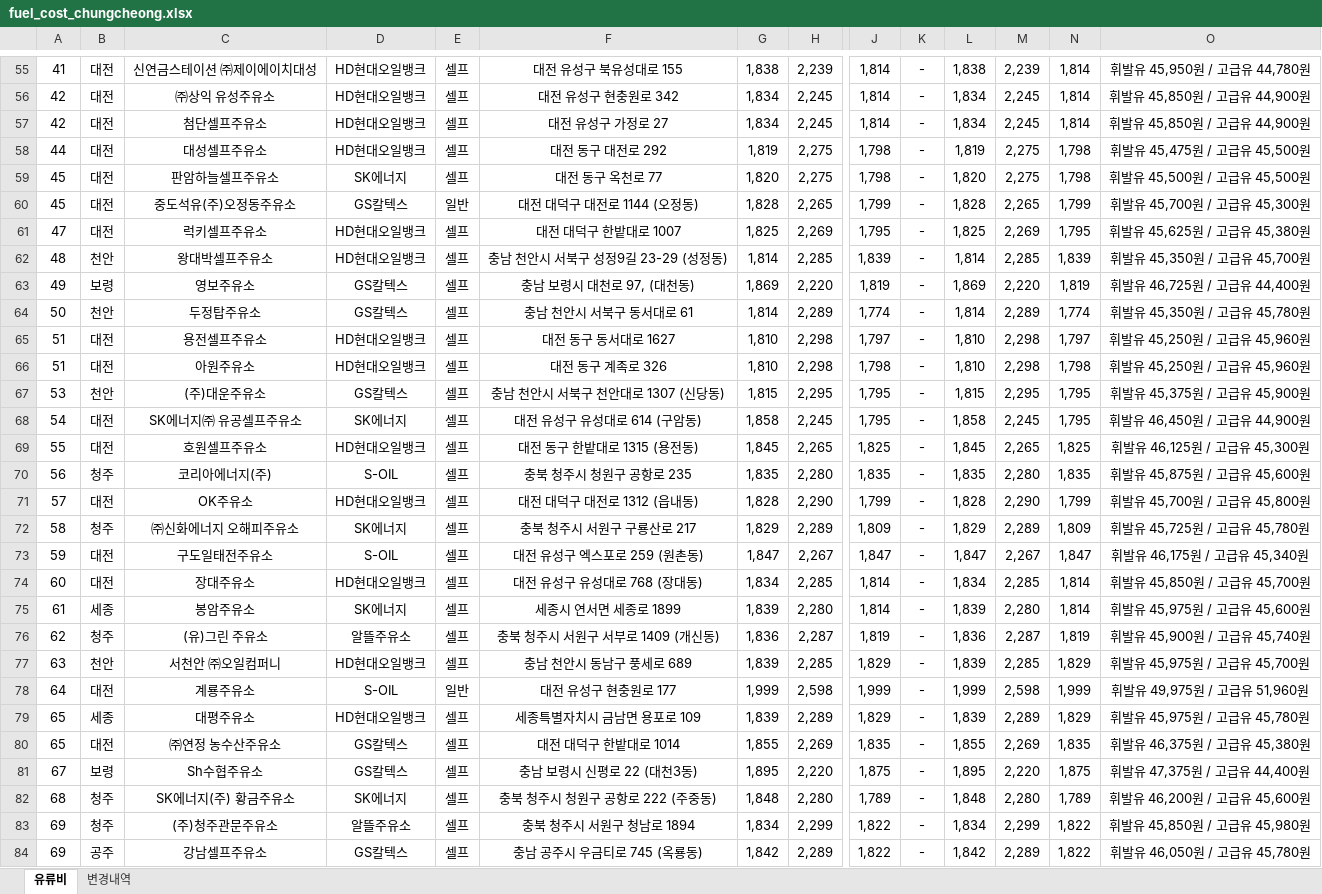
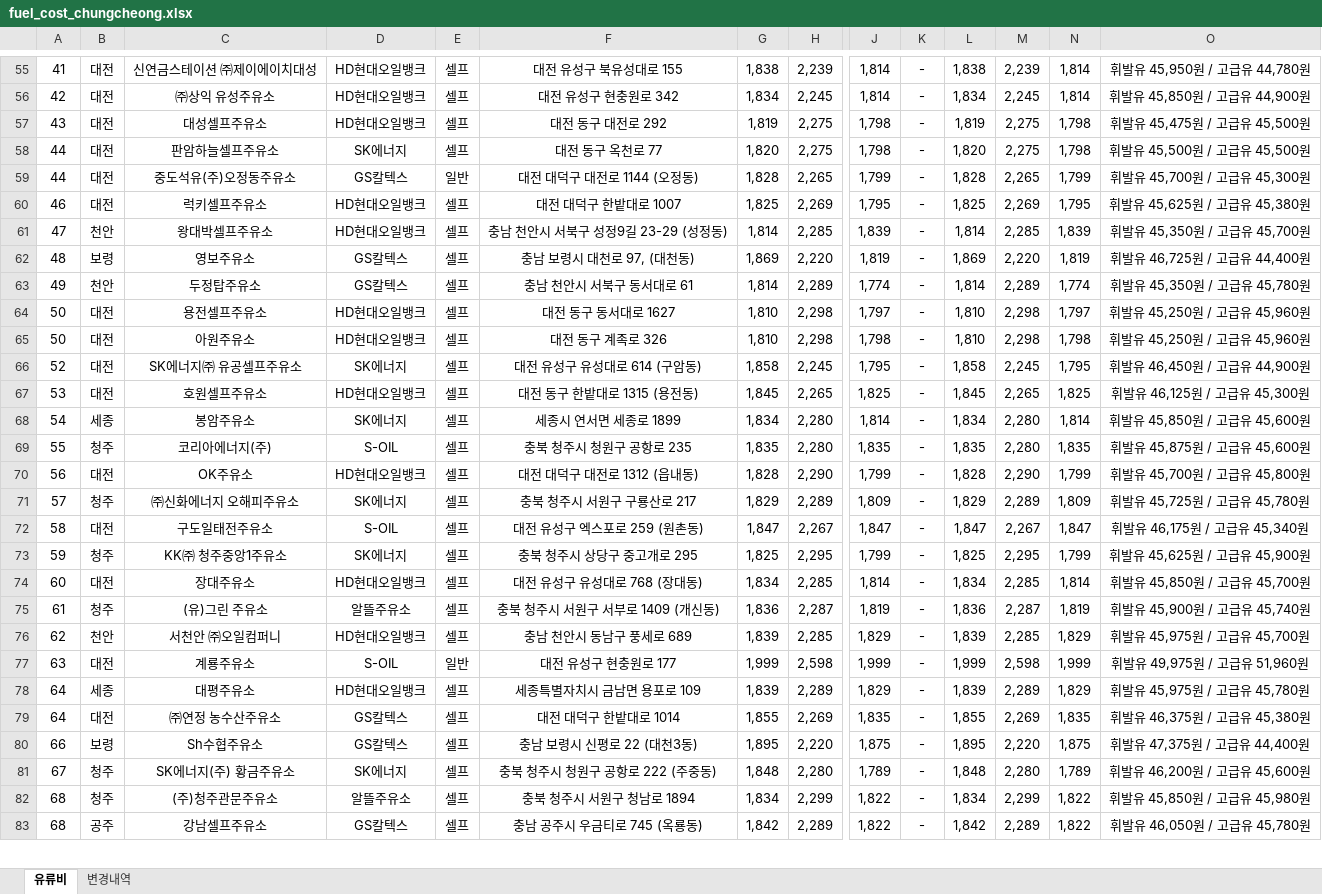
Before and after one commit to krwizxp/fcupdater, an Excel workbook: fuel_cost_chungcheong.xlsx, sheet 유류비, drawn as a sheet; only a part is shown, gaps mark what is left out; values as stored, in another font and other column widths than the file's, no borders; removed rows and columns are numbered as before the commit, all else as after; rows hold the shown columns only; the diff covers the shown part only; the diff names each change by its address in the sheet, - before the commit and + after, or states it on an @@ line.

Commit message:
data: update fuel cost workbook

```diff
--- a/fuel_cost_chungcheong.xlsx (sheet 유류비)
+++ b/fuel_cost_chungcheong.xlsx (sheet 유류비)
-row 57: 42 | 대전 | 첨단셀프주유소 | HD현대오일뱅크 | 셀프 | 대전 유성구 가정로 27 | 1,834 | 2,245 | 1,814 | - | 1,834 | 2,245 | 1,814 | 휘발유 45,850원 / 고급유 44,900원
-A57: 44
+A57: 43
-A58:A59: 45
+A58:A59: 44
-A60: 47
+A60: 46
-A61: 48
+A61: 47
-A62: 49
+A62: 48
-A63: 50
+A63: 49
-A64:A65: 51
+A64:A65: 50
-row 67: 53 | 천안 | (주)대운주유소 | GS칼텍스 | 셀프 | 충남 천안시 서북구 천안대로 1307 (신당동) | 1,815 | 2,295 | 1,795 | - | 1,815 | 2,295 | 1,795 | 휘발유 45,375원 / 고급유 45,900원
-A66: 54
+A66: 52
-A67: 55
+A67: 53
+row 68: 54 | 세종 | 봉암주유소 | SK에너지 | 셀프 | 세종시 연서면 세종로 1899 | 1,834 | 2,280 | 1,814 | - | 1,834 | 2,280 | 1,814 | 휘발유 45,850원 / 고급유 45,600원
-A69: 56
+A69: 55
-A70: 57
+A70: 56
-A71: 58
+A71: 57
-A72: 59
+A72: 58
+row 73: 59 | 청주 | KK㈜ 청주중앙1주유소 | SK에너지 | 셀프 | 충북 청주시 상당구 중고개로 295 | 1,825 | 2,295 | 1,799 | - | 1,825 | 2,295 | 1,799 | 휘발유 45,625원 / 고급유 45,900원
-row 75: 61 | 세종 | 봉암주유소 | SK에너지 | 셀프 | 세종시 연서면 세종로 1899 | 1,839 | 2,280 | 1,814 | - | 1,839 | 2,280 | 1,814 | 휘발유 45,975원 / 고급유 45,600원
-A75: 62
+A75: 61
-A76: 63
+A76: 62
-A77: 64
+A77: 63
-A78:A79: 65
+A78:A79: 64
-A80: 67
+A80: 66
-A81: 68
+A81: 67
-A82:A83: 69
+A82:A83: 68
```
Also changed, not shown: 51 added rows, 51 removed rows and 84 edited cells elsewhere in this sheet, sheet 변경내역, formulas that keep their value.
